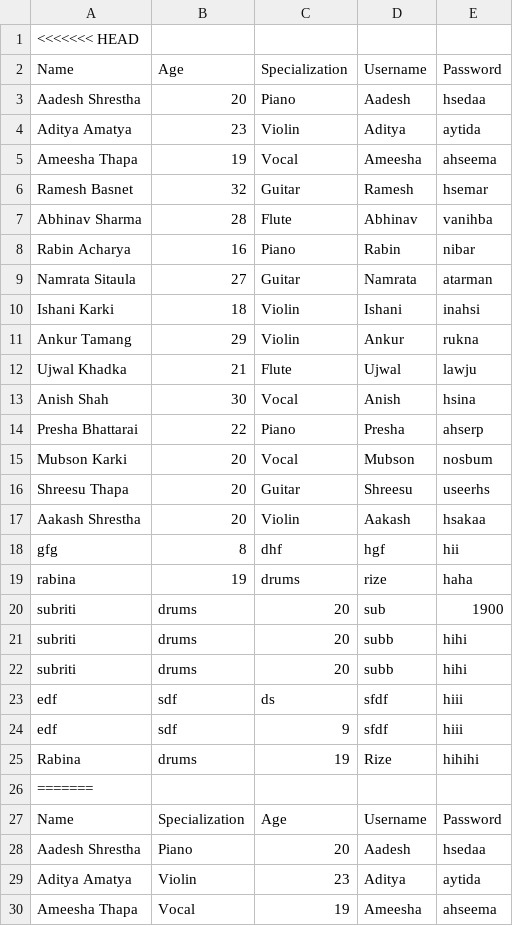
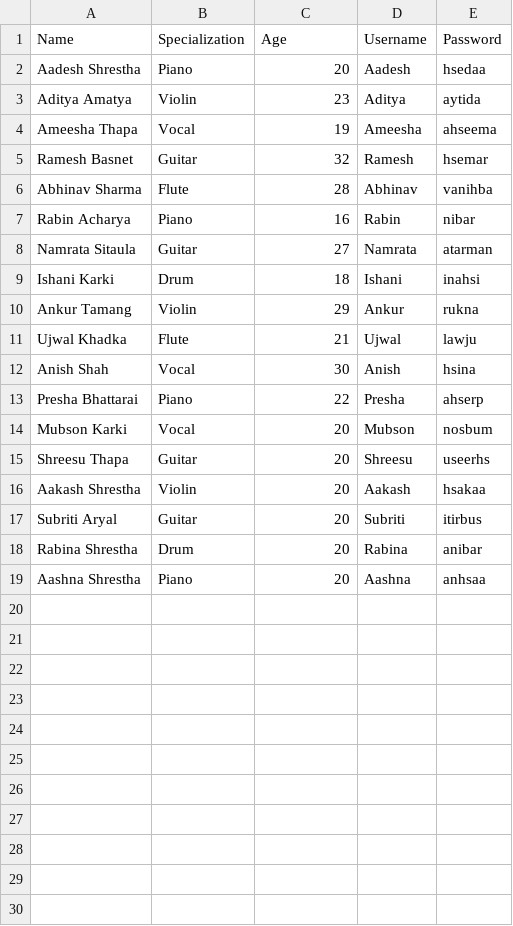
Before and after one commit to rabina575/Emerging-CW, a CSV file: build/classes/CSV_Files/Members.csv, drawn as a sheet; only a part is shown; the shorter side is filled out with more unchanged rows; the diff covers the shown part only; the diff names each change by its address in the sheet, - before the commit and + after, or states it on an @@ line.

```diff
--- a/build/classes/CSV_Files/Members.csv
+++ b/build/classes/CSV_Files/Members.csv
-row 1: <<<<<<< HEAD
-row 2: Name | Age | Specialization | Username | Password
-row 3: Aadesh Shrestha | 20 | Piano | Aadesh | hsedaa
-row 4: Aditya Amatya | 23 | Violin | Aditya | aytida
-row 5: Ameesha Thapa | 19 | Vocal | Ameesha | ahseema
-row 6: Ramesh Basnet | 32 | Guitar | Ramesh | hsemar
-row 7: Abhinav Sharma | 28 | Flute | Abhinav | vanihba
-row 8: Rabin Acharya | 16 | Piano | Rabin | nibar
-row 9: Namrata Sitaula | 27 | Guitar | Namrata | atarman
-row 10: Ishani Karki | 18 | Violin | Ishani | inahsi
-row 11: Ankur Tamang | 29 | Violin | Ankur | rukna
-row 12: Ujwal Khadka | 21 | Flute | Ujwal | lawju
-row 13: Anish Shah | 30 | Vocal | Anish | hsina
-row 14: Presha Bhattarai | 22 | Piano | Presha | ahserp
-row 15: Mubson Karki | 20 | Vocal | Mubson | nosbum
-row 16: Shreesu Thapa | 20 | Guitar | Shreesu | useerhs
-row 17: Aakash Shrestha | 20 | Violin | Aakash | hsakaa
-row 18: gfg | 8 | dhf | hgf | hii
-row 19: rabina | 19 | drums | rize | haha
-row 20: subriti | drums | 20 | sub | 1900
-row 21: subriti | drums | 20 | subb | hihi
-row 22: subriti | drums | 20 | subb | hihi
-row 23: edf | sdf | ds | sfdf | hiii
-row 24: edf | sdf | 9 | sfdf | hiii
-row 25: Rabina | drums | 19 | Rize | hihihi
-row 26: =======
```
Also changed, not shown: 1 removed row elsewhere in this file, build/classes/CSV_Files/Instruments.csv, src/CSV_Files/Instruments.csv, 2 other files.
